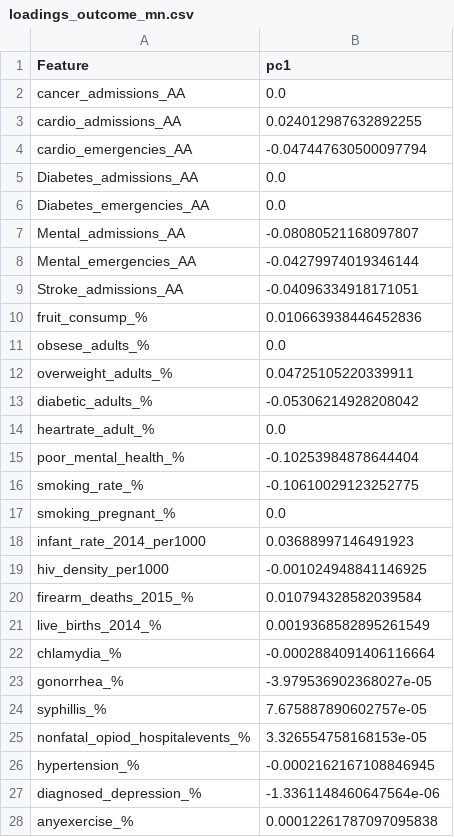
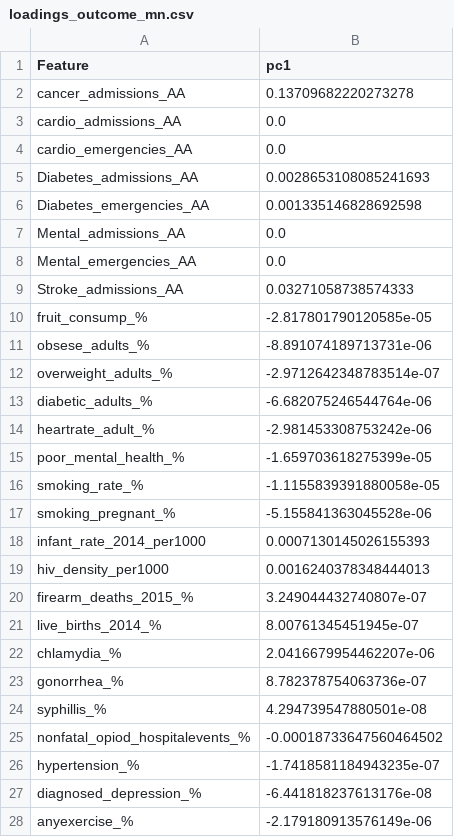
Before and after one commit to UMassCDS/ds4cg2019-dph, a CSV file: output/loadings_outcome_mn.csv, drawn as a sheet; only a part is shown; the diff covers the shown part only.

```diff
--- a/output/loadings_outcome_mn.csv
+++ b/output/loadings_outcome_mn.csv
@@ -1,28 +1,28 @@
 Feature,pc1
-cancer_admissions_AA,0.0
-cardio_admissions_AA,0.024012987632892255
-cardio_emergencies_AA,-0.047447630500097794
-Diabetes_admissions_AA,0.0
-Diabetes_emergencies_AA,0.0
-Mental_admissions_AA,-0.08080521168097807
-Mental_emergencies_AA,-0.04279974019346144
-Stroke_admissions_AA,-0.04096334918171051
-fruit_consump_%,0.010663938446452836
-obsese_adults_%,0.0
-overweight_adults_%,0.04725105220339911
-diabetic_adults_%,-0.05306214928208042
-heartrate_adult_%,0.0
-poor_mental_health_%,-0.10253984878644404
-smoking_rate_%,-0.10610029123252775
-smoking_pregnant_%,0.0
-infant_rate_2014_per1000,0.03688997146491923
-hiv_density_per1000,-0.001024948841146925
-firearm_deaths_2015_%,0.010794328582039584
-live_births_2014_%,0.0019368582895261549
-chlamydia_%,-0.0002884091406116664
-gonorrhea_%,-3.979536902368027e-05
-syphillis_%,7.675887890602757e-05
-nonfatal_opiod_hospitalevents_%,3.326554758168153e-05
-hypertension_%,-0.0002162167108846945
-diagnosed_depression_%,-1.3361148460647564e-06
-anyexercise_%,0.00012261787097095838
+cancer_admissions_AA,0.13709682220273278
+cardio_admissions_AA,0.0
+cardio_emergencies_AA,0.0
+Diabetes_admissions_AA,0.0028653108085241693
+Diabetes_emergencies_AA,0.001335146828692598
+Mental_admissions_AA,0.0
+Mental_emergencies_AA,0.0
+Stroke_admissions_AA,0.03271058738574333
+fruit_consump_%,-2.817801790120585e-05
+obsese_adults_%,-8.891074189713731e-06
+overweight_adults_%,-2.9712642348783514e-07
+diabetic_adults_%,-6.682075246544764e-06
+heartrate_adult_%,-2.981453308753242e-06
+poor_mental_health_%,-1.659703618275399e-05
+smoking_rate_%,-1.1155839391880058e-05
+smoking_pregnant_%,-5.155841363045528e-06
+infant_rate_2014_per1000,0.0007130145026155393
+hiv_density_per1000,0.0016240378348444013
+firearm_deaths_2015_%,3.249044432740807e-07
+live_births_2014_%,8.00761345451945e-07
+chlamydia_%,2.0416679954462207e-06
+gonorrhea_%,8.782378754063736e-07
+syphillis_%,4.294739547880501e-08
+nonfatal_opiod_hospitalevents_%,-0.00018733647560464502
+hypertension_%,-1.7418581184943235e-07
+diagnosed_depression_%,-6.441818237613176e-08
+anyexercise_%,-2.179180913576149e-06
```
Also changed, not shown: 11 edited cells elsewhere in this file, output/loadings_all_mn.csv, output/loadings_all_std.csv, 32 other files.
